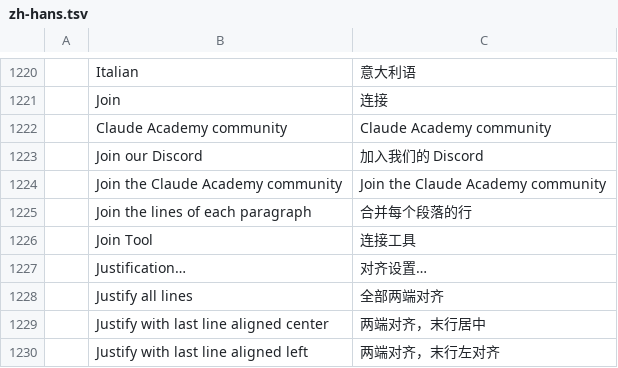
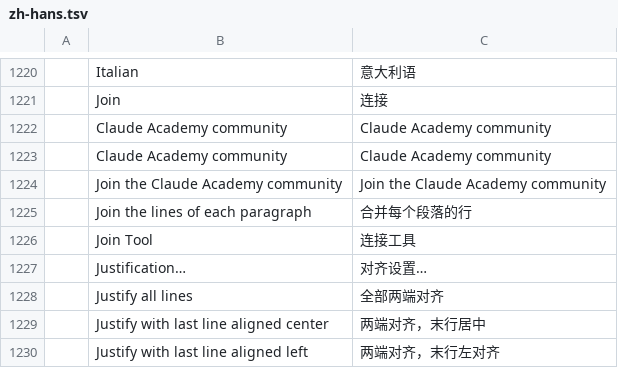
Before and after one commit to The-Agent-Factory/vectorcraft, a TSV file: crates/ui-egui/src/i18n/zh-hans.tsv, drawn as a sheet; only a part is shown, gaps mark what is left out; removed rows and columns are numbered as before the commit, all else as after; the diff names each change by its address in the sheet, - before the commit and + after, or states it on an @@ line.

```diff
--- a/crates/ui-egui/src/i18n/zh-hans.tsv
+++ b/crates/ui-egui/src/i18n/zh-hans.tsv
-row 1223:  | Join our Discord | 加入我们的 Discord
+row 1223:  | Claude Academy community | Claude Academy community
```
Also changed, not shown: crates/ui-egui/src/i18n/fr.tsv, crates/ui-egui/src/i18n/ja.tsv, 7 other files.
